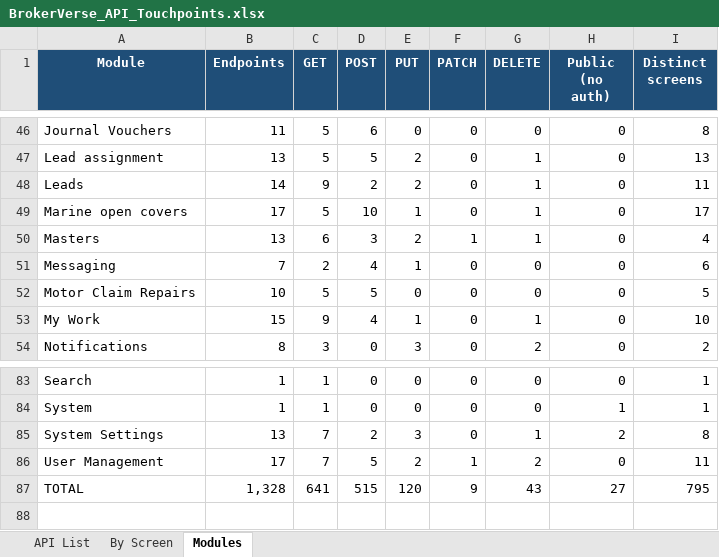
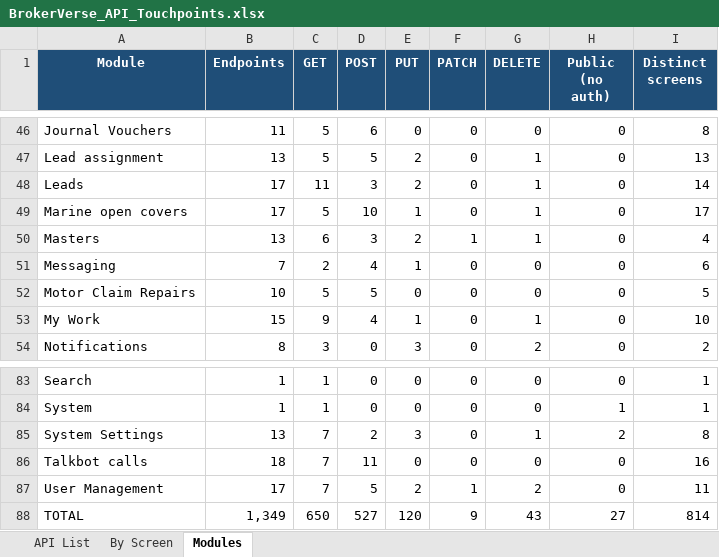
Before and after one commit to IortaTexhNXT-DEV/BDOI-OOTB, an Excel workbook: backend/docs/api/BrokerVerse_API_Touchpoints.xlsx, sheet Modules, drawn as a sheet; only a part is shown, gaps mark what is left out; values as stored, in another font and other column widths than the file's, no borders; addresses are those after the commit; the diff names each change by its address in the sheet, - before the commit and + after, or states it on an @@ line.

Commit message:
Leave lock-in and held accounts out of Talkbot call lists and show the notice gate on the renewal notice listing
The Talkbot eligibility asks the renewal notice gate: an account in a lock-in or under Scheme 2 is left out as Lock-in or Scheme 2, one whose TFS loan status holds the notices as Held. The Renewal Notice Listing shows the notice treatment of the gate (Send, Suppressed: lock-in, Suppressed: Scheme 2, Held: loan status) and filters the suppressed or held policies. Generated API reference, role facts and help rebuilt on the merged line.

```diff
--- a/backend/docs/api/BrokerVerse_API_Touchpoints.xlsx (sheet Modules)
+++ b/backend/docs/api/BrokerVerse_API_Touchpoints.xlsx (sheet Modules)
-B48 (Endpoints): 14
+B48 (Endpoints): 17
-C48 (GET): 9
+C48 (GET): 11
-D48 (POST): 2
+D48 (POST): 3
-I48 (Distinct screens): 11
+I48 (Distinct screens): 14
+row 86: Talkbot calls | 18 | 7 | 11 | 0 | 0 | 0 | 0 | 16
-B88 (Endpoints): 1,328
+B88 (Endpoints): 1,349
-C88 (GET): 641
+C88 (GET): 650
-D88 (POST): 515
+D88 (POST): 527
-I88 (Distinct screens): 795
+I88 (Distinct screens): 814
```
Also changed, not shown: sheet By Screen, sheet API List, 18 other files.
